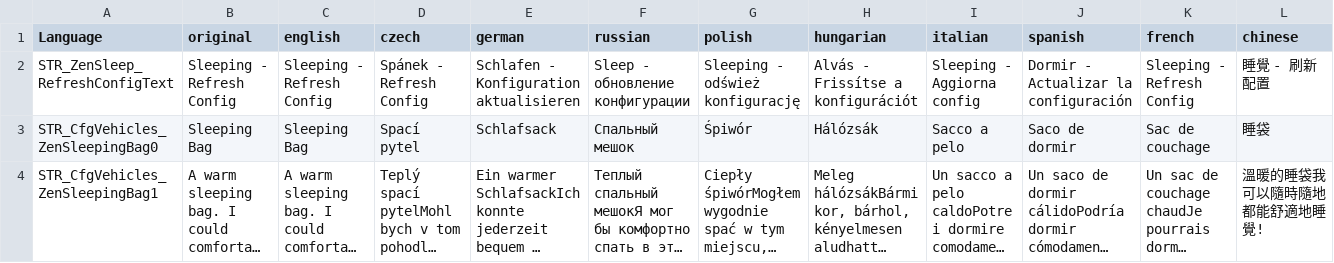
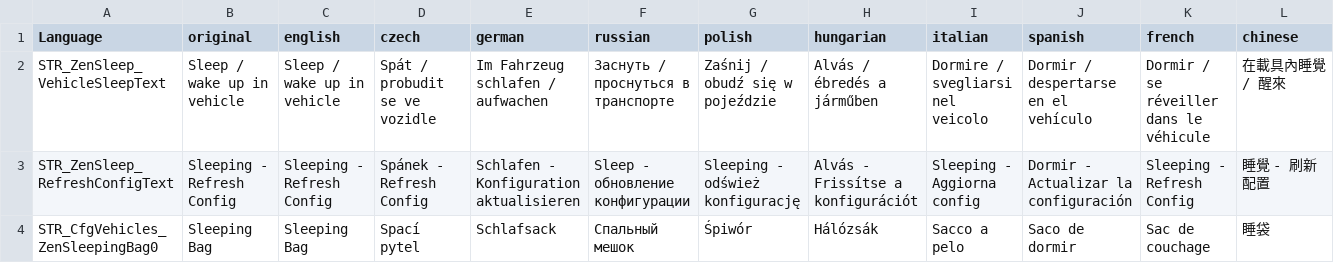
Before and after one commit to ZenarchistCode/ZenSleepV2, a CSV file: languagecore/stringtable.csv, drawn as a sheet; only a part is shown; the shorter side is filled out with more unchanged rows; long unchanged cells end in …; rows hold the shown columns only; the diff names each change by its address in the sheet, - before the commit and + after, or states it on an @@ line.

```diff
--- a/languagecore/stringtable.csv
+++ b/languagecore/stringtable.csv
+row 2: STR_ZenSleep_VehicleSleepText | Sleep / wake up in vehicle | Sleep / wake up in vehicle | Spát / probudit se ve vozidle | Im Fahrzeug schlafen / aufwachen | Заснуть / проснуться в транспорте | Zaśnij / obudź się w pojeździe | Alvás / ébredés a járműben | Dormire / svegliarsi nel veicolo | Dormir / despertarse en el vehículo | Dormir / se réveiller dans le véhicule | 在載具內睡覺 / 醒來
```
Also changed, not shown: 33 other files.
